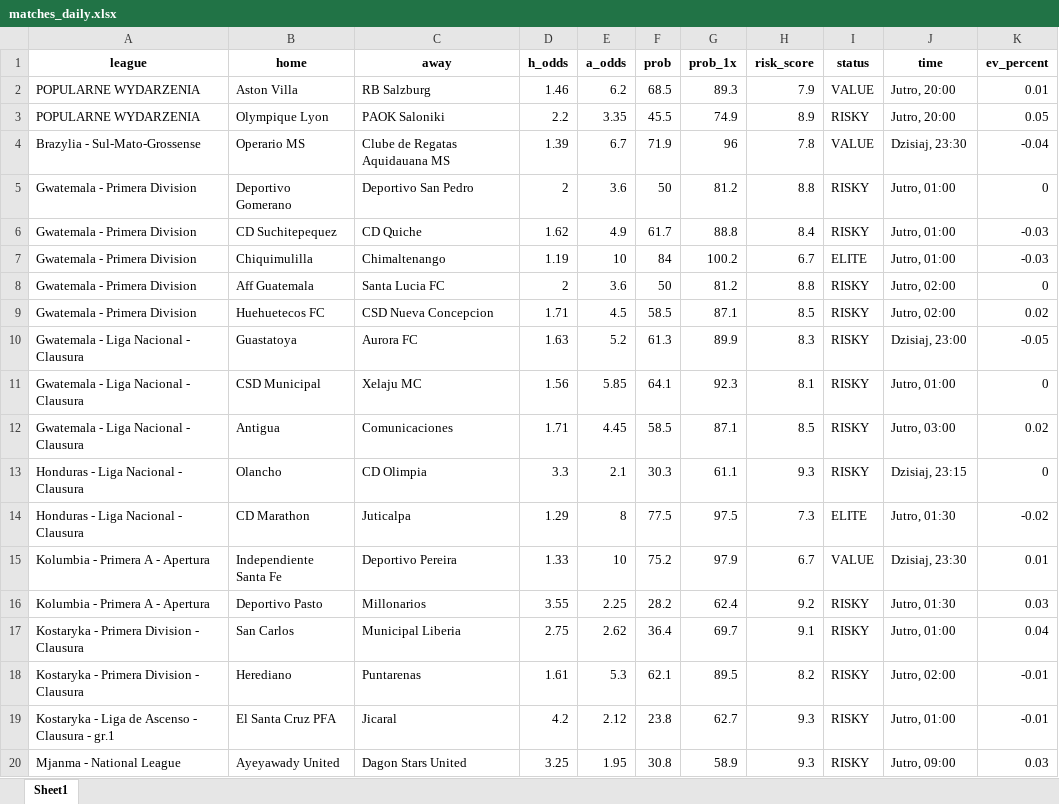
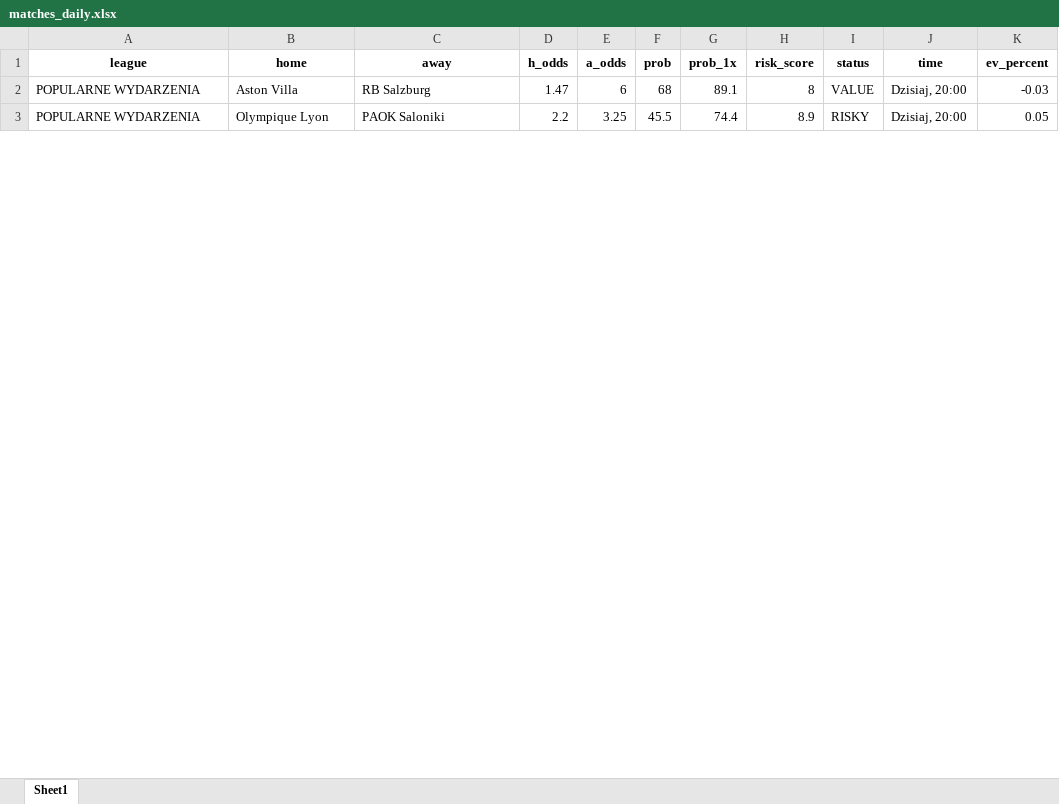
Before and after one commit to Byadiso/webscraper_advanced, an Excel workbook: matches_daily.xlsx, sheet Sheet1, drawn as a sheet; only a part is shown; values as stored, in another font and other column widths than the file's, no borders; removed rows and columns are numbered as before the commit, all else as after; the diff covers the shown part only; the diff names each change by its address in the sheet, - before the commit and + after, or states it on an @@ line.

```diff
--- a/matches_daily.xlsx (sheet Sheet1)
+++ b/matches_daily.xlsx (sheet Sheet1)
-D2 (h_odds): 1.46
+D2 (h_odds): 1.47
-E2 (a_odds): 6.2
+E2 (a_odds): 6
-F2 (prob): 68.5
+F2 (prob): 68
-G2 (prob_1x): 89.3
+G2 (prob_1x): 89.1
-H2 (risk_score): 7.9
+H2 (risk_score): 8
-J2:J3 (time): Jutro, 20:00
+J2:J3 (time): Dzisiaj, 20:00
-K2 (ev_percent): 0.01
+K2 (ev_percent): -0.03
-E3 (a_odds): 3.35
+E3 (a_odds): 3.25
-G3 (prob_1x): 74.9
+G3 (prob_1x): 74.4
-row 4: Brazylia - Sul-Mato-Grossense | Operario MS | Clube de Regatas Aquidauana MS | 1.39 | 6.7 | 71.9 | 96 | 7.8 | VALUE | Dzisiaj, 23:30 | -0.04
-row 5: Gwatemala - Primera Division | Deportivo Gomerano | Deportivo San Pedro | 2 | 3.6 | 50 | 81.2 | 8.8 | RISKY | Jutro, 01:00 | 0
-row 6: Gwatemala - Primera Division | CD Suchitepequez | CD Quiche | 1.62 | 4.9 | 61.7 | 88.8 | 8.4 | RISKY | Jutro, 01:00 | -0.03
-row 7: Gwatemala - Primera Division | Chiquimulilla | Chimaltenango | 1.19 | 10 | 84 | 100.2 | 6.7 | ELITE | Jutro, 01:00 | -0.03
-row 8: Gwatemala - Primera Division | Aff Guatemala | Santa Lucia FC | 2 | 3.6 | 50 | 81.2 | 8.8 | RISKY | Jutro, 02:00 | 0
-row 9: Gwatemala - Primera Division | Huehuetecos FC | CSD Nueva Concepcion | 1.71 | 4.5 | 58.5 | 87.1 | 8.5 | RISKY | Jutro, 02:00 | 0.02
-row 10: Gwatemala - Liga Nacional - Clausura | Guastatoya | Aurora FC | 1.63 | 5.2 | 61.3 | 89.9 | 8.3 | RISKY | Dzisiaj, 23:00 | -0.05
-row 11: Gwatemala - Liga Nacional - Clausura | CSD Municipal | Xelaju MC | 1.56 | 5.85 | 64.1 | 92.3 | 8.1 | RISKY | Jutro, 01:00 | 0
-row 12: Gwatemala - Liga Nacional - Clausura | Antigua | Comunicaciones | 1.71 | 4.45 | 58.5 | 87.1 | 8.5 | RISKY | Jutro, 03:00 | 0.02
-row 13: Honduras - Liga Nacional - Clausura | Olancho | CD Olimpia | 3.3 | 2.1 | 30.3 | 61.1 | 9.3 | RISKY | Dzisiaj, 23:15 | 0
-row 14: Honduras - Liga Nacional - Clausura | CD Marathon | Juticalpa | 1.29 | 8 | 77.5 | 97.5 | 7.3 | ELITE | Jutro, 01:30 | -0.02
-row 15: Kolumbia - Primera A - Apertura | Independiente Santa Fe | Deportivo Pereira | 1.33 | 10 | 75.2 | 97.9 | 6.7 | VALUE | Dzisiaj, 23:30 | 0.01
-row 16: Kolumbia - Primera A - Apertura | Deportivo Pasto | Millonarios | 3.55 | 2.25 | 28.2 | 62.4 | 9.2 | RISKY | Jutro, 01:30 | 0.03
-row 17: Kostaryka - Primera Division - Clausura | San Carlos | Municipal Liberia | 2.75 | 2.62 | 36.4 | 69.7 | 9.1 | RISKY | Jutro, 01:00 | 0.04
-row 18: Kostaryka - Primera Division - Clausura | Herediano | Puntarenas | 1.61 | 5.3 | 62.1 | 89.5 | 8.2 | RISKY | Jutro, 02:00 | -0.01
-row 19: Kostaryka - Liga de Ascenso - Clausura - gr.1 | El Santa Cruz PFA | Jicaral | 4.2 | 2.12 | 23.8 | 62.7 | 9.3 | RISKY | Jutro, 01:00 | -0.01
-row 20: Mjanma - National League | Ayeyawady United | Dagon Stars United | 3.25 | 1.95 | 30.8 | 58.9 | 9.3 | RISKY | Jutro, 09:00 | 0.03
```
Also changed, not shown: 22 added rows and 5 removed rows elsewhere in this sheet, 1 other file.
